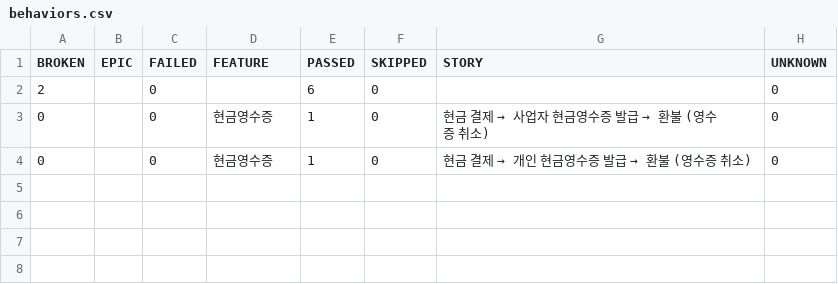
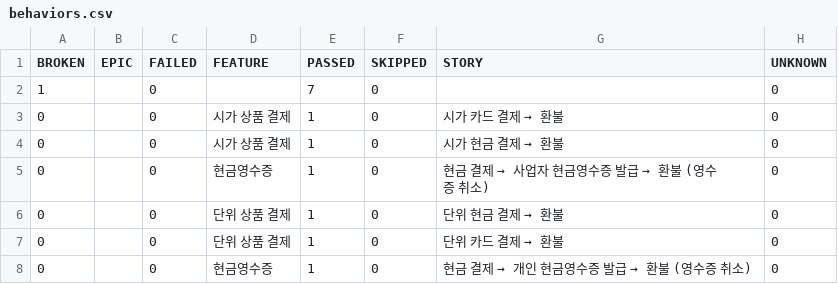
Before and after one commit to heeyeonnoh/payhere-android-qa-automation, a CSV file: data/behaviors.csv, drawn as a sheet.

```diff
--- a/data/behaviors.csv
+++ b/data/behaviors.csv
@@ -1,4 +1,8 @@
 "BROKEN","EPIC","FAILED","FEATURE","PASSED","SKIPPED","STORY","UNKNOWN"
-"2","","0","","6","0","","0"
+"1","","0","","7","0","","0"
+"0","","0","시가 상품 결제","1","0","시가 카드 결제 → 환불","0"
+"0","","0","시가 상품 결제","1","0","시가 현금 결제 → 환불","0"
 "0","","0","현금영수증","1","0","현금 결제 → 사업자 현금영수증 발급 → 환불 (영수증 취소)","0"
+"0","","0","단위 상품 결제","1","0","단위 현금 결제 → 환불","0"
+"0","","0","단위 상품 결제","1","0","단위 카드 결제 → 환불","0"
 "0","","0","현금영수증","1","0","현금 결제 → 개인 현금영수증 발급 → 환불 (영수증 취소)","0"
```
Also changed, not shown: data/suites.csv, 49 other files.
